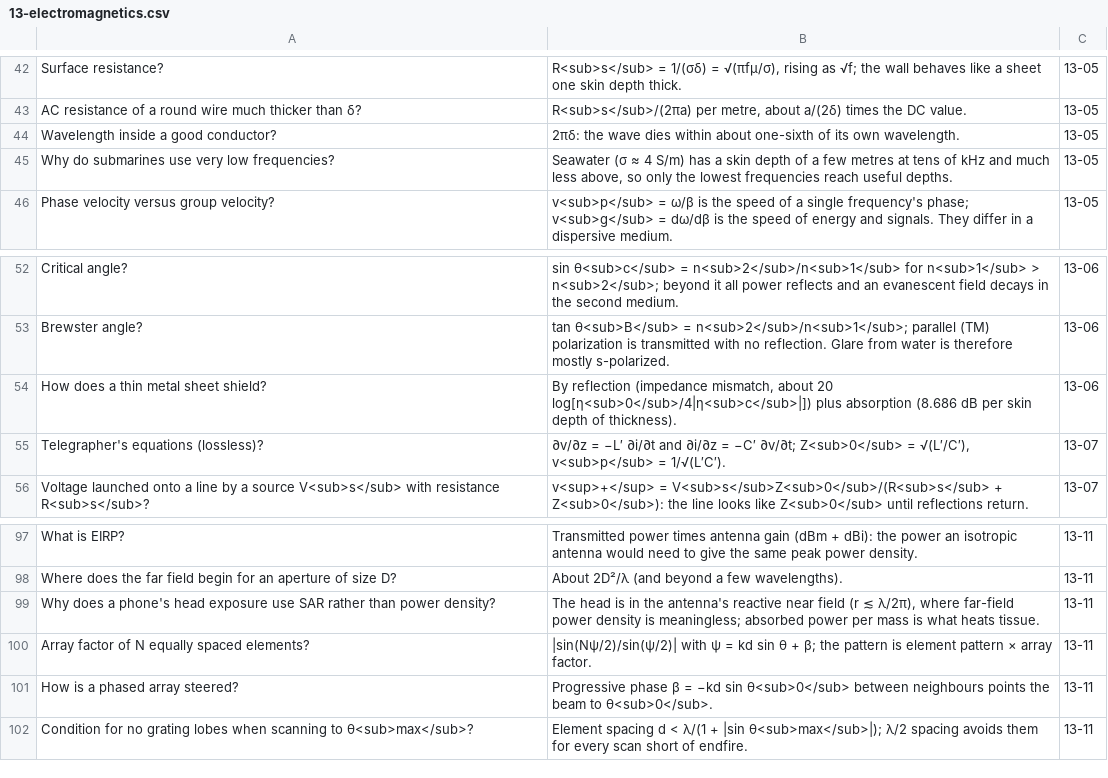
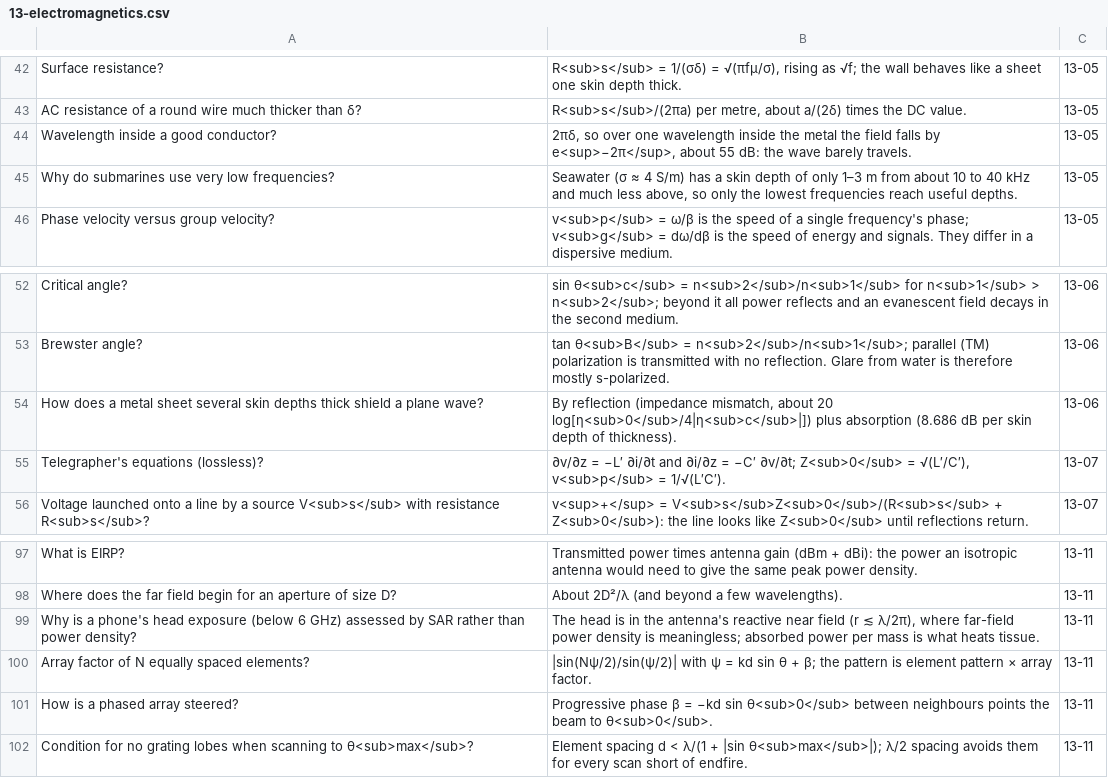
Before and after one commit to FrankHuang94/EE_database_claude, a CSV file: flashcards/13-electromagnetics.csv, drawn as a sheet; only a part is shown, gaps mark what is left out.

```diff
--- a/flashcards/13-electromagnetics.csv
+++ b/flashcards/13-electromagnetics.csv
@@ -43,4 +43,4 @@
 "AC resistance of a round wire much thicker than δ?","R<sub>s</sub>/(2πa) per metre, about a/(2δ) times the DC value.",13-05
-"Wavelength inside a good conductor?","2πδ: the wave dies within about one-sixth of its own wavelength.",13-05
-"Why do submarines use very low frequencies?","Seawater (σ ≈ 4 S/m) has a skin depth of a few metres at tens of kHz and much less above, so only the lowest frequencies reach useful depths.",13-05
+"Wavelength inside a good conductor?","2πδ, so over one wavelength inside the metal the field falls by e<sup>−2π</sup>, about 55 dB: the wave barely travels.",13-05
+"Why do submarines use very low frequencies?","Seawater (σ ≈ 4 S/m) has a skin depth of only 1–3 m from about 10 to 40 kHz and much less above, so only the lowest frequencies reach useful depths.",13-05
 "Phase velocity versus group velocity?","v<sub>p</sub> = ω/β is the speed of a single frequency's phase; v<sub>g</sub> = dω/dβ is the speed of energy and signals. They differ in a dispersive medium.",13-05
@@ -53,3 +53,3 @@
 "Brewster angle?","tan θ<sub>B</sub> = n<sub>2</sub>/n<sub>1</sub>; parallel (TM) polarization is transmitted with no reflection. Glare from water is therefore mostly s-polarized.",13-06
-"How does a thin metal sheet shield?","By reflection (impedance mismatch, about 20 log[η<sub>0</sub>/4|η<sub>c</sub>|]) plus absorption (8.686 dB per skin depth of thickness).",13-06
+"How does a metal sheet several skin depths thick shield a plane wave?","By reflection (impedance mismatch, about 20 log[η<sub>0</sub>/4|η<sub>c</sub>|]) plus absorption (8.686 dB per skin depth of thickness).",13-06
 "Telegrapher's equations (lossless)?","∂v/∂z = −L′ ∂i/∂t and ∂i/∂z = −C′ ∂v/∂t; Z<sub>0</sub> = √(L′/C′), v<sub>p</sub> = 1/√(L′C′).",13-07
@@ -98,3 +98,3 @@
 "Where does the far field begin for an aperture of size D?","About 2D²/λ (and beyond a few wavelengths).",13-11
-"Why does a phone's head exposure use SAR rather than power density?","The head is in the antenna's reactive near field (r ≲ λ/2π), where far-field power density is meaningless; absorbed power per mass is what heats tissue.",13-11
+"Why is a phone's head exposure (below 6 GHz) assessed by SAR rather than power density?","The head is in the antenna's reactive near field (r ≲ λ/2π), where far-field power density is meaningless; absorbed power per mass is what heats tissue.",13-11
 "Array factor of N equally spaced elements?","|sin(Nψ/2)/sin(ψ/2)| with ψ = kd sin θ + β; the pattern is element pattern × array factor.",13-11
```
Also changed, not shown: 17 other files.
